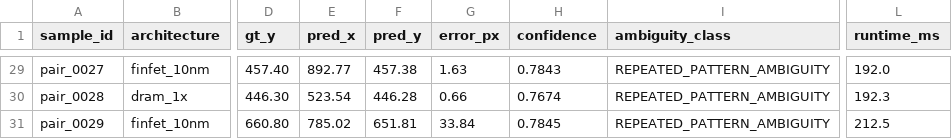
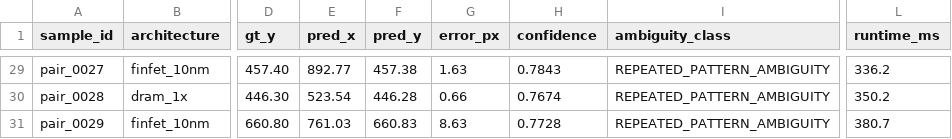
Before and after one commit to mrsarvesh07092006-star/SMART-SEM, a CSV file: results/evaluation/predictions.csv, drawn as a sheet; only a part is shown, gaps mark what is left out; the diff covers the shown part only; the diff names each change by its address in the sheet, - before the commit and + after, or states it on an @@ line.

```diff
--- a/results/evaluation/predictions.csv
+++ b/results/evaluation/predictions.csv
-L29 (runtime_ms): 192.0
+L29 (runtime_ms): 336.2
-L30 (runtime_ms): 192.3
+L30 (runtime_ms): 350.2
-E31 (pred_x): 785.02
+E31 (pred_x): 761.03
-F31 (pred_y): 651.81
+F31 (pred_y): 660.83
-G31 (error_px): 33.84
+G31 (error_px): 8.63
-H31 (confidence): 0.7845
+H31 (confidence): 0.7728
-L31 (runtime_ms): 212.5
+L31 (runtime_ms): 380.7
```
Also changed, not shown: 30 edited cells elsewhere in this file, experiments/ablation_table.csv, experiments/baseline_table.csv, 17 other files.
